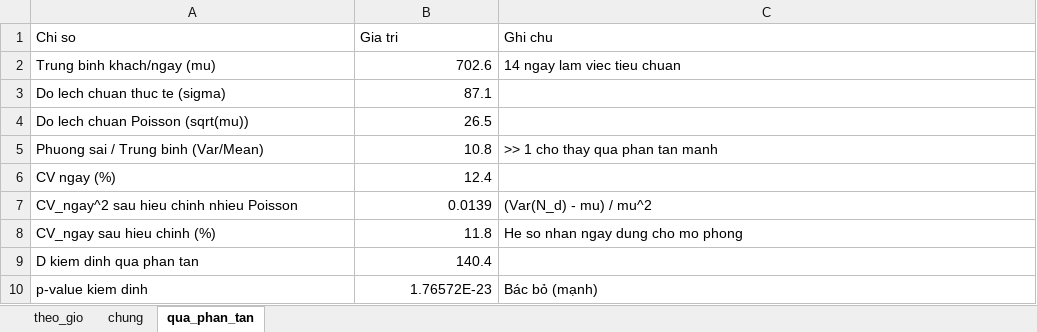
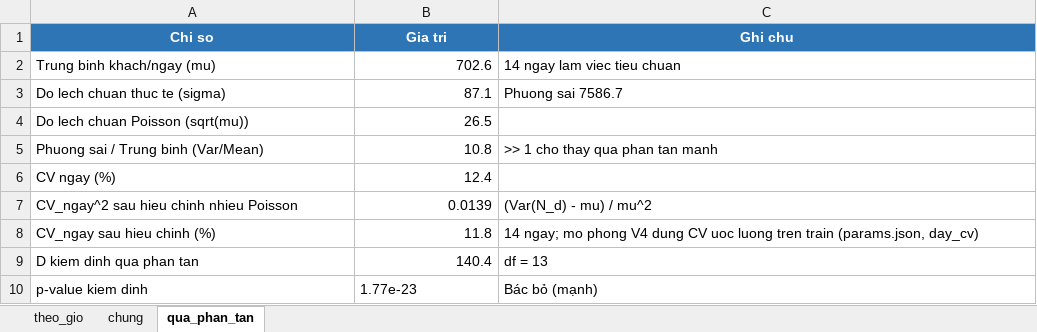
Before and after one commit to LgTVing/queue-simulation, an Excel workbook: docs/bang_tham_so.xlsx, sheet qua_phan_tan, drawn as a sheet; values as stored, in another font and other column widths than the file's, no borders; the diff names each change by its address in the sheet, - before the commit and + after, or states it on an @@ line.

```diff
--- a/docs/bang_tham_so.xlsx (sheet qua_phan_tan)
+++ b/docs/bang_tham_so.xlsx (sheet qua_phan_tan)
@@ A1:C1 fill: none → #2E75B6, bold: off → on, text colour: black → #FFFFFF, alignment: left → center @@
-C3 (Ghi chu): (empty)
+C3 (Ghi chu): Phuong sai 7586.7
-C8 (Ghi chu): He so nhan ngay dung cho mo phong
+C8 (Ghi chu): 14 ngay; mo phong V4 dung CV uoc luong tren train (params.json, day_cv)
-C9 (Ghi chu): (empty)
+C9 (Ghi chu): df = 13
-B10 (Gia tri): 1.76572E-23
+B10 (Gia tri): 1.77e-23
```
Also changed, not shown: sheet theo_gio, sheet chung, docs/thong_ke_mo_ta.xlsx, 16 other files.
